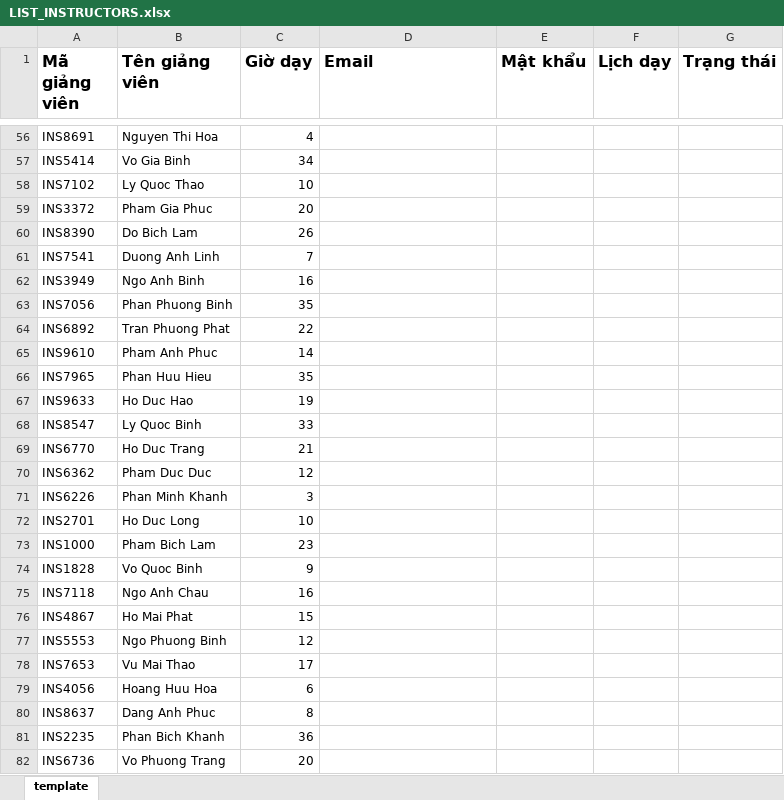
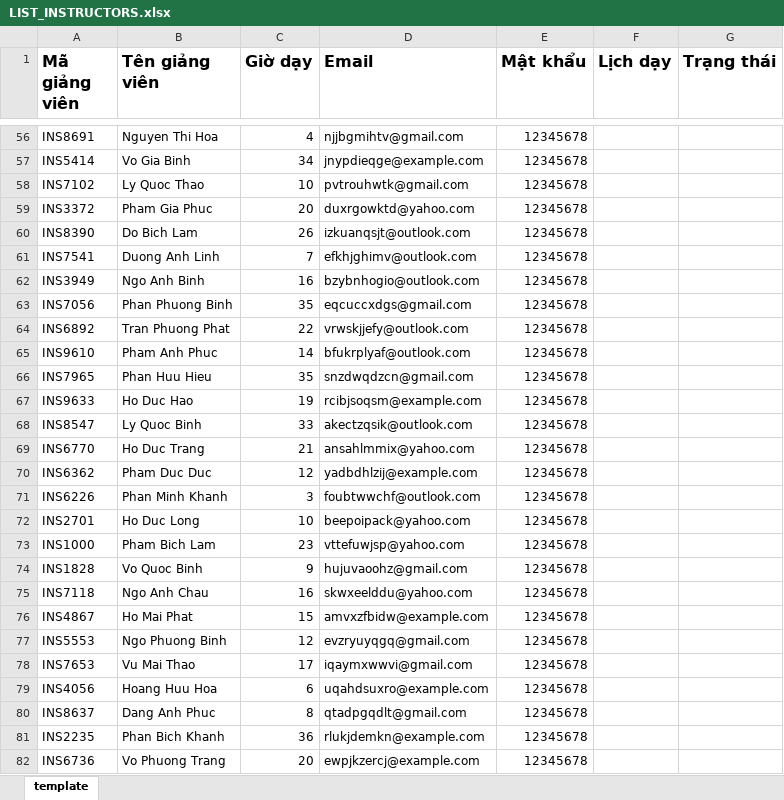
Before and after one commit to thanggggg1/UCTP-GA-2024, an Excel workbook: documentation/dataset/LIST_INSTRUCTORS.xlsx, sheet template, drawn as a sheet; only a part is shown, gaps mark what is left out; values as stored, in another font and other column widths than the file's, no borders; the diff covers the shown part only; the diff names each change by its address in the sheet, - before the commit and + after, or states it on an @@ line.

```diff
--- a/documentation/dataset/LIST_INSTRUCTORS.xlsx (sheet template)
+++ b/documentation/dataset/LIST_INSTRUCTORS.xlsx (sheet template)
-D56 (Email): (empty)
+D56 (Email): njjbgmihtv@gmail.com
-E56:E82 (Mật khẩu): (empty)
+E56:E82 (Mật khẩu): 12345678
-D57 (Email): (empty)
+D57 (Email): jnypdieqge@example.com
-D58 (Email): (empty)
+D58 (Email): pvtrouhwtk@gmail.com
-D59 (Email): (empty)
+D59 (Email): duxrgowktd@yahoo.com
-D60 (Email): (empty)
+D60 (Email): izkuanqsjt@outlook.com
-D61 (Email): (empty)
+D61 (Email): efkhjghimv@outlook.com
-D62 (Email): (empty)
+D62 (Email): bzybnhogio@outlook.com
-D63 (Email): (empty)
+D63 (Email): eqcuccxdgs@gmail.com
-D64 (Email): (empty)
+D64 (Email): vrwskjjefy@outlook.com
-D65 (Email): (empty)
+D65 (Email): bfukrplyaf@outlook.com
-D66 (Email): (empty)
+D66 (Email): snzdwqdzcn@gmail.com
-D67 (Email): (empty)
+D67 (Email): rcibjsoqsm@example.com
-D68 (Email): (empty)
+D68 (Email): akectzqsik@outlook.com
-D69 (Email): (empty)
+D69 (Email): ansahlmmix@yahoo.com
-D70 (Email): (empty)
+D70 (Email): yadbdhlzij@example.com
-D71 (Email): (empty)
+D71 (Email): foubtwwchf@outlook.com
-D72 (Email): (empty)
+D72 (Email): beepoipack@yahoo.com
-D73 (Email): (empty)
+D73 (Email): vttefuwjsp@yahoo.com
-D74 (Email): (empty)
+D74 (Email): hujuvaoohz@gmail.com
-D75 (Email): (empty)
+D75 (Email): skwxeelddu@yahoo.com
-D76 (Email): (empty)
+D76 (Email): amvxzfbidw@example.com
-D77 (Email): (empty)
+D77 (Email): evzryuyqgq@gmail.com
-D78 (Email): (empty)
+D78 (Email): iqaymxwwvi@gmail.com
-D79 (Email): (empty)
+D79 (Email): uqahdsuxro@example.com
-D80 (Email): (empty)
+D80 (Email): qtadpgqdlt@gmail.com
-D81 (Email): (empty)
+D81 (Email): rlukjdemkn@example.com
-D82 (Email): (empty)
+D82 (Email): ewpjkzercj@example.com
```
Also changed, not shown: 206 edited cells elsewhere in this sheet, 44 other files.
